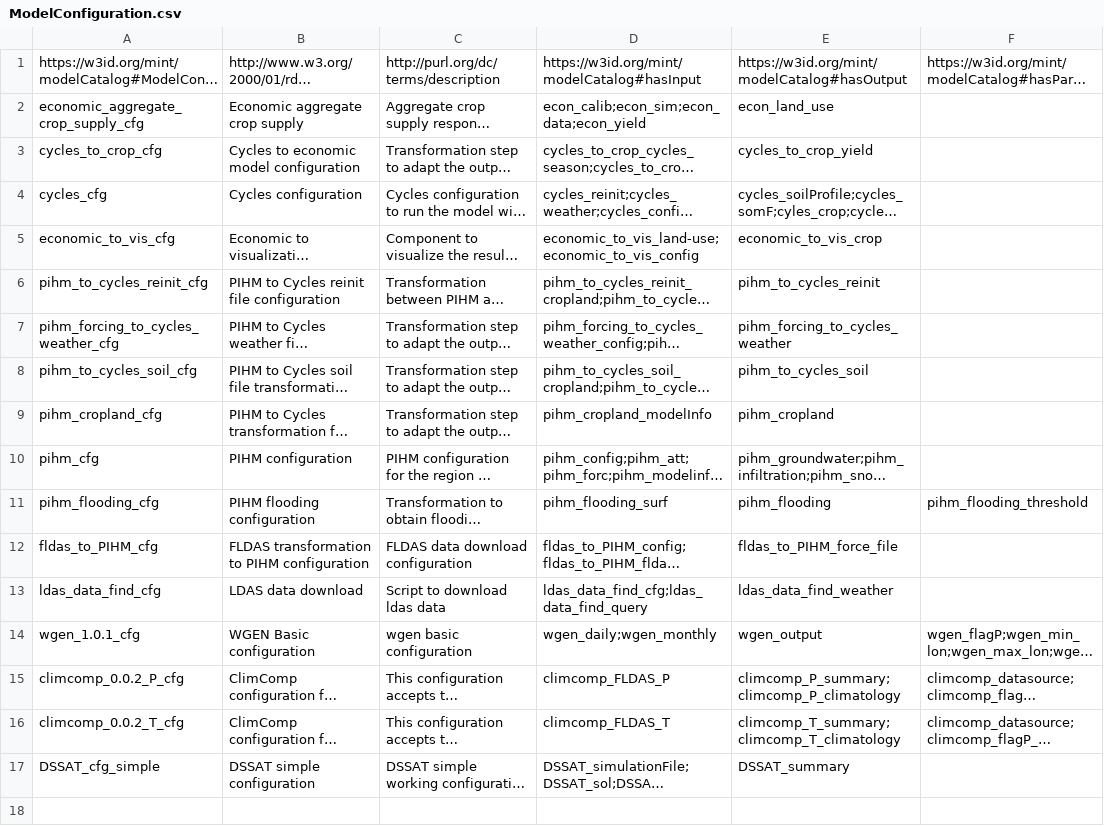
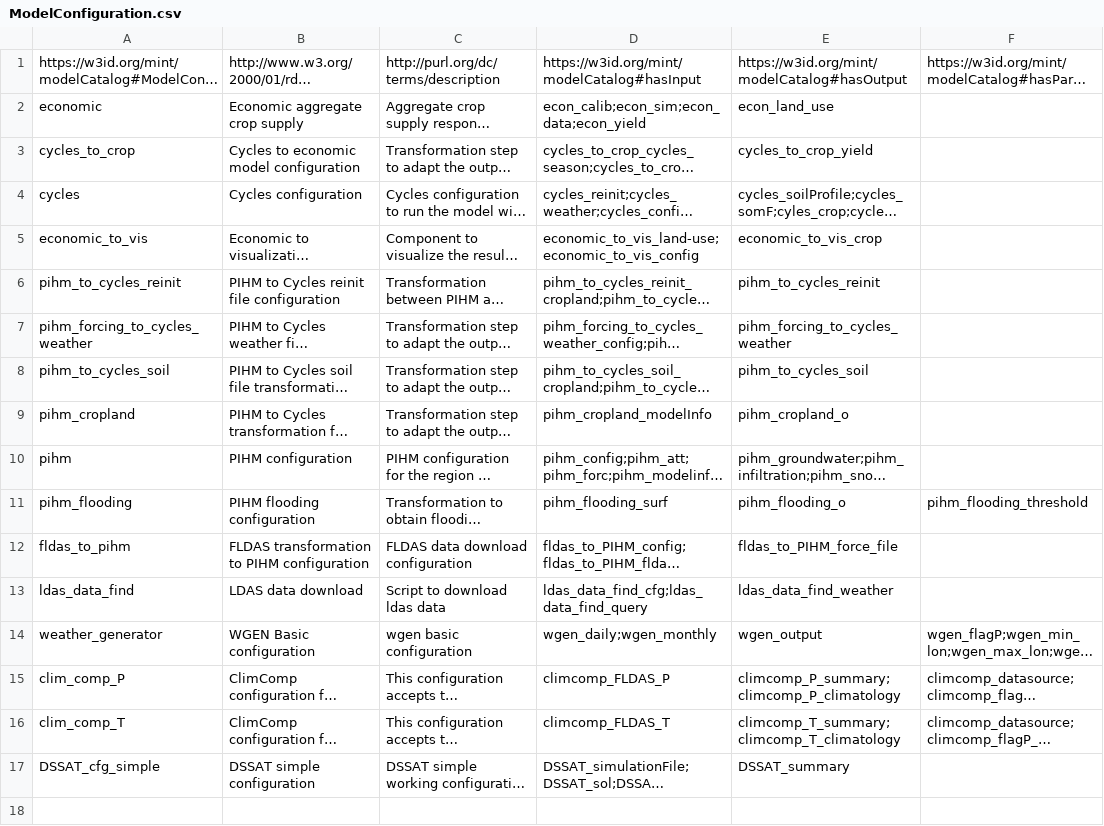
Before and after one commit to mintproject/Mint-ModelCatalog-Ontology, a CSV file: modelCatalog/instances/ModelConfiguration.csv, drawn as a sheet; only a part is shown; long unchanged cells end in …; the diff names each change by its address in the sheet, - before the commit and + after, or states it on an @@ line.

Commit message:
aligned model catalog to WINGS

```diff
--- a/modelCatalog/instances/ModelConfiguration.csv
+++ b/modelCatalog/instances/ModelConfiguration.csv
-A2: economic_aggregate_crop_supply_cfg
+A2: economic
-A3: cycles_to_crop_cfg
+A3: cycles_to_crop
-A4: cycles_cfg
+A4: cycles
-A5: economic_to_vis_cfg
+A5: economic_to_vis
-A6: pihm_to_cycles_reinit_cfg
+A6: pihm_to_cycles_reinit
-A7: pihm_forcing_to_cycles_weather_cfg
+A7: pihm_forcing_to_cycles_weather
-A8: pihm_to_cycles_soil_cfg
+A8: pihm_to_cycles_soil
-A9: pihm_cropland_cfg
+A9: pihm_cropland
-E9: pihm_cropland
+E9: pihm_cropland_o
-A10: pihm_cfg
+A10: pihm
-A11: pihm_flooding_cfg
+A11: pihm_flooding
-E11: pihm_flooding
+E11: pihm_flooding_o
-A12: fldas_to_PIHM_cfg
+A12: fldas_to_pihm
-A13: ldas_data_find_cfg
+A13: ldas_data_find
-A14: wgen_1.0.1_cfg
+A14: weather_generator
-A15: climcomp_0.0.2_P_cfg
+A15: clim_comp_P
-A16: climcomp_0.0.2_T_cfg
+A16: clim_comp_T
```
Also changed, not shown: modelCatalog/instances/DatasetSpecification.csv, modelCatalog/instances/ModelVersion.csv, 1 other file.
